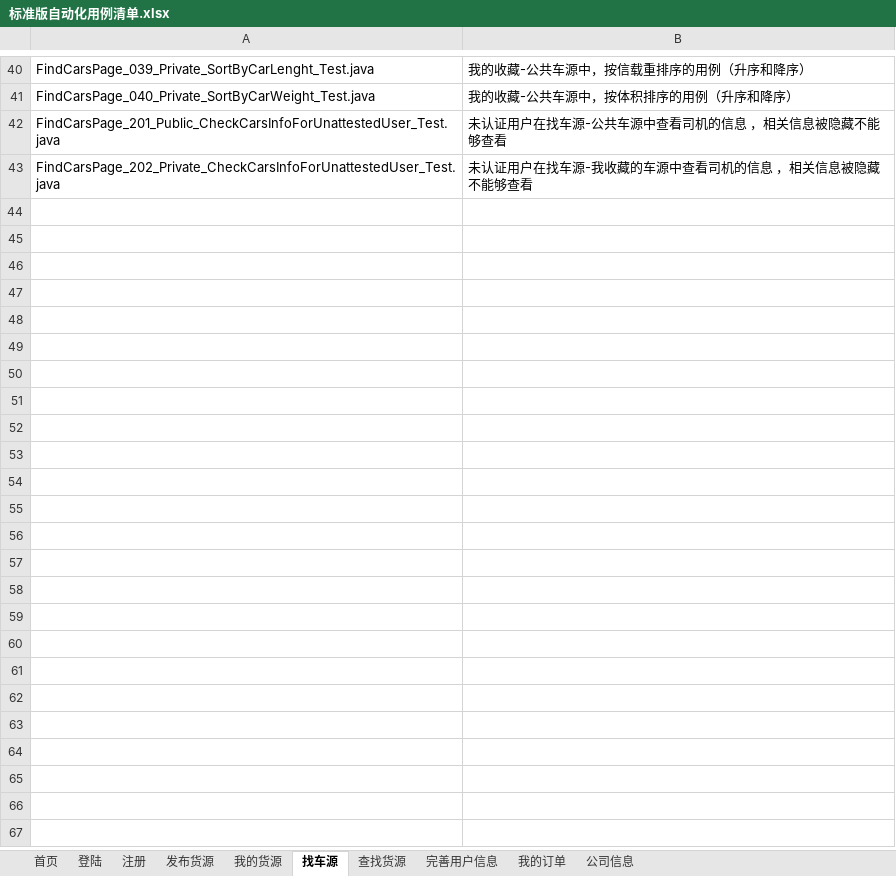
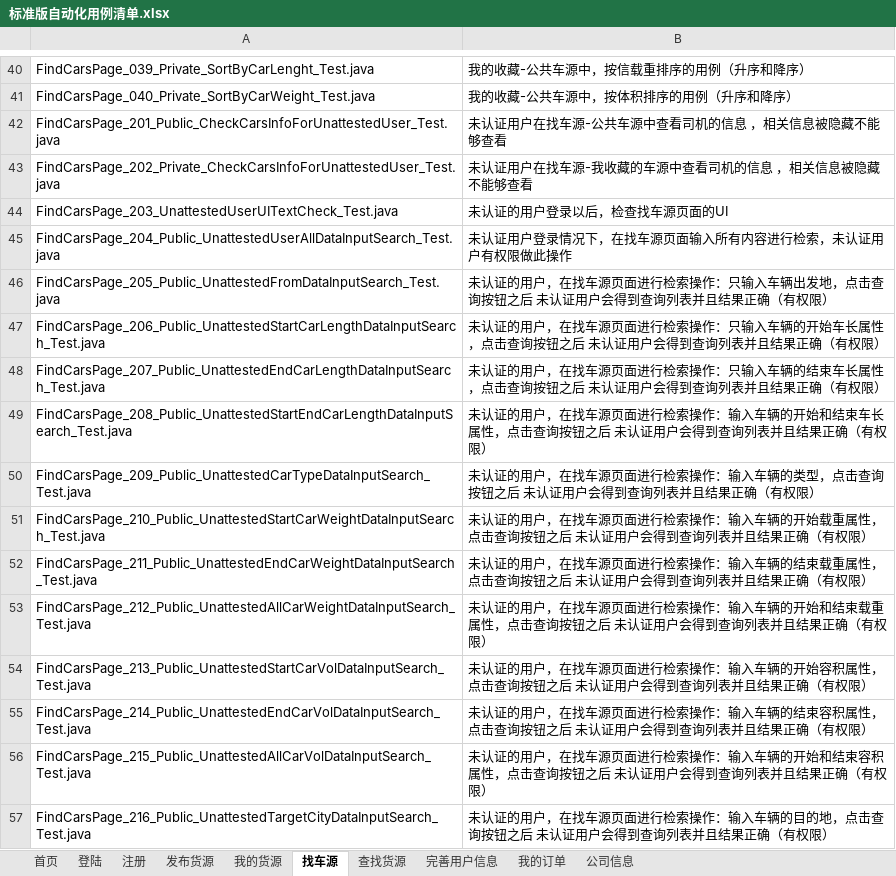
Before and after one commit to stephenwang1011/web-logistics-standard, an Excel workbook: logistics/res/caselist/标准版自动化用例清单.xlsx, sheet 找车源, drawn as a sheet; only a part is shown, gaps mark what is left out; values as stored, in another font and other column widths than the file's, no borders; the diff names each change by its address in the sheet, - before the commit and + after, or states it on an @@ line.

Commit message:
新增清单

```diff
--- a/logistics/res/caselist/标准版自动化用例清单.xlsx (sheet 找车源)
+++ b/logistics/res/caselist/标准版自动化用例清单.xlsx (sheet 找车源)
+row 44: FindCarsPage_203_UnattestedUserUITextCheck_Test.java | 未认证的用户登录以后，检查找车源页面的UI
+row 45: FindCarsPage_204_Public_UnattestedUserAllDataInputSearch_Test.java | 未认证用户登录情况下，在找车源页面输入所有内容进行检索，未认证用户有权限做此操作
+row 46: FindCarsPage_205_Public_UnattestedFromDataInputSearch_Test.java | 未认证的用户，在找车源页面进行检索操作：只输入车辆出发地，点击查询按钮之后 未认证用户会得到查询列表并且结果正确（有权限）
+row 47: FindCarsPage_206_Public_UnattestedStartCarLengthDataInputSearch_Test.java | 未认证的用户，在找车源页面进行检索操作：只输入车辆的开始车长属性，点击查询按钮之后 未认证用户会得到查询列表并且结果正确（有权限）
+row 48: FindCarsPage_207_Public_UnattestedEndCarLengthDataInputSearch_Test.java | 未认证的用户，在找车源页面进行检索操作：只输入车辆的结束车长属性，点击查询按钮之后 未认证用户会得到查询列表并且结果正确（有权限）
+row 49: FindCarsPage_208_Public_UnattestedStartEndCarLengthDataInputSearch_Test.java | 未认证的用户，在找车源页面进行检索操作：输入车辆的开始和结束车长属性，点击查询按钮之后 未认证用户会得到查询列表并且结果正确（有权限）
+row 50: FindCarsPage_209_Public_UnattestedCarTypeDataInputSearch_Test.java | 未认证的用户，在找车源页面进行检索操作：输入车辆的类型，点击查询按钮之后 未认证用户会得到查询列表并且结果正确（有权限）
+row 51: FindCarsPage_210_Public_UnattestedStartCarWeightDataInputSearch_Test.java | 未认证的用户，在找车源页面进行检索操作：输入车辆的开始载重属性，点击查询按钮之后 未认证用户会得到查询列表并且结果正确（有权限）
+row 52: FindCarsPage_211_Public_UnattestedEndCarWeightDataInputSearch_Test.java | 未认证的用户，在找车源页面进行检索操作：输入车辆的结束载重属性，点击查询按钮之后 未认证用户会得到查询列表并且结果正确（有权限）
+row 53: FindCarsPage_212_Public_UnattestedAllCarWeightDataInputSearch_Test.java | 未认证的用户，在找车源页面进行检索操作：输入车辆的开始和结束载重属性，点击查询按钮之后 未认证用户会得到查询列表并且结果正确（有权限）
+row 54: FindCarsPage_213_Public_UnattestedStartCarVolDataInputSearch_Test.java | 未认证的用户，在找车源页面进行检索操作：输入车辆的开始容积属性，点击查询按钮之后 未认证用户会得到查询列表并且结果正确（有权限）
+row 55: FindCarsPage_214_Public_UnattestedEndCarVolDataInputSearch_Test.java | 未认证的用户，在找车源页面进行检索操作：输入车辆的结束容积属性，点击查询按钮之后 未认证用户会得到查询列表并且结果正确（有权限）
+row 56: FindCarsPage_215_Public_UnattestedAllCarVolDataInputSearch_Test.java | 未认证的用户，在找车源页面进行检索操作：输入车辆的开始和结束容积属性，点击查询按钮之后 未认证用户会得到查询列表并且结果正确（有权限）
+row 57: FindCarsPage_216_Public_UnattestedTargetCityDataInputSearch_Test.java | 未认证的用户，在找车源页面进行检索操作：输入车辆的目的地，点击查询按钮之后 未认证用户会得到查询列表并且结果正确（有权限）
```
Also changed, not shown: sheet 首页.
